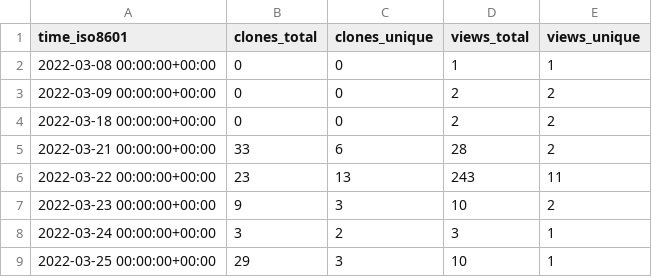
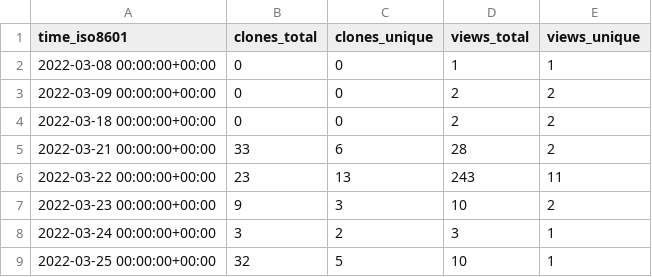
Before and after one commit to AirbusDefenceAndSpace/vispa, a CSV file: AirbusDefenceAndSpace/vispa/ghrs-data/views_clones_aggregate.csv, drawn as a sheet.

```diff
--- a/AirbusDefenceAndSpace/vispa/ghrs-data/views_clones_aggregate.csv
+++ b/AirbusDefenceAndSpace/vispa/ghrs-data/views_clones_aggregate.csv
@@ -8,2 +8,2 @@ time_iso8601,clones_total,clones_unique,views_total,views_unique
 2022-03-24 00:00:00+00:00,3,2,3,1
-2022-03-25 00:00:00+00:00,29,3,10,1
+2022-03-25 00:00:00+00:00,32,5,10,1
```
Also changed, not shown: 1 other file.
